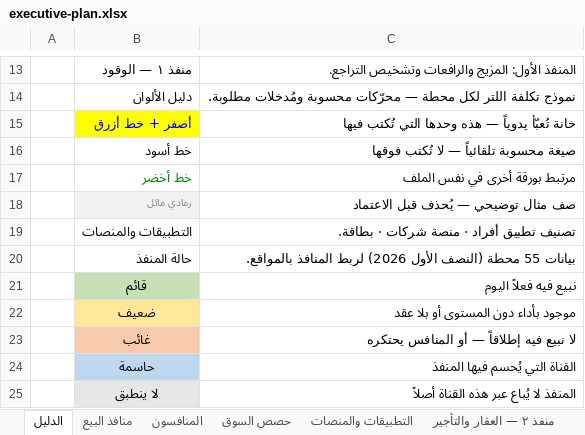
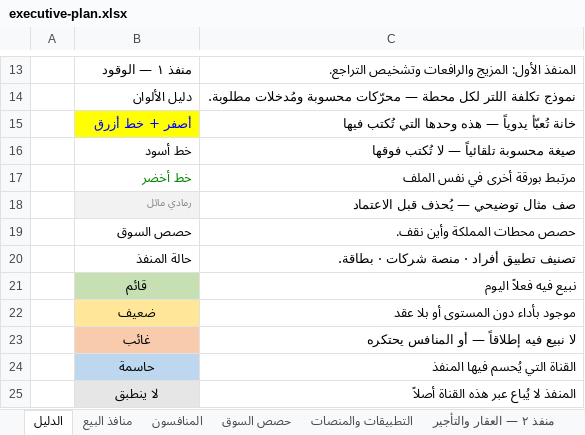
Before and after one commit to darbstations/khadija, an Excel workbook: docs/executive-plan.xlsx, sheet الدليل, drawn as a sheet; only a part is shown, gaps mark what is left out; values as stored, in another font and other column widths than the file's, no borders; removed rows and columns are numbered as before the commit, all else as after; the diff names each change by its address in the sheet, - before the commit and + after, or states it on an @@ line.

```diff
--- a/docs/executive-plan.xlsx (sheet الدليل)
+++ b/docs/executive-plan.xlsx (sheet الدليل)
-row 19:  | التطبيقات والمنصات | تصنيف تطبيق أفراد · منصة شركات · بطاقة.
+row 19:  | حصص السوق | حصص محطات المملكة وأين نقف.
-C20: بيانات 55 محطة (النصف الأول 2026) لربط المنافذ بالمواقع.
+C20: تصنيف تطبيق أفراد · منصة شركات · بطاقة.
```
Also changed, not shown: other sheet tabs.
